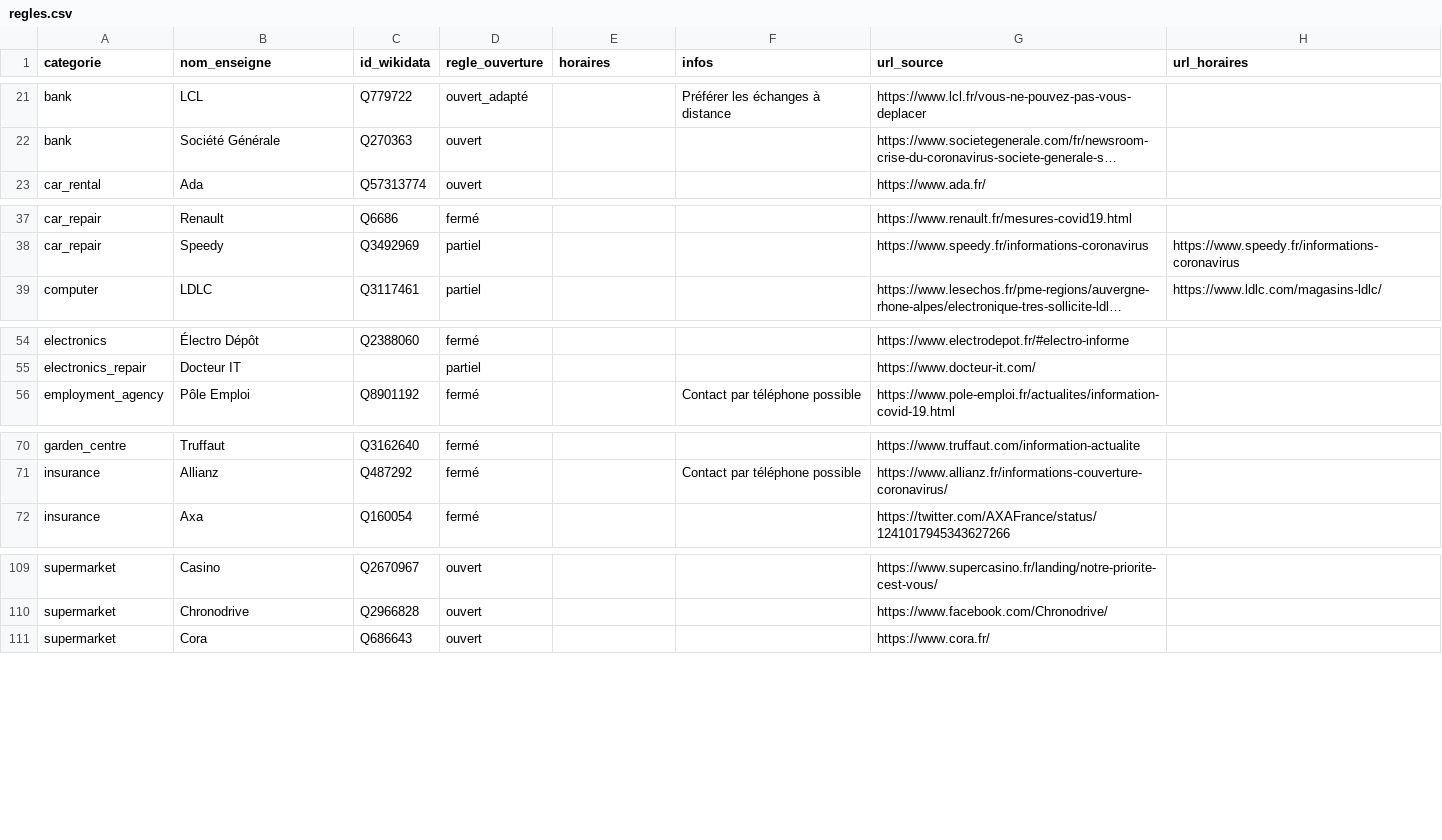
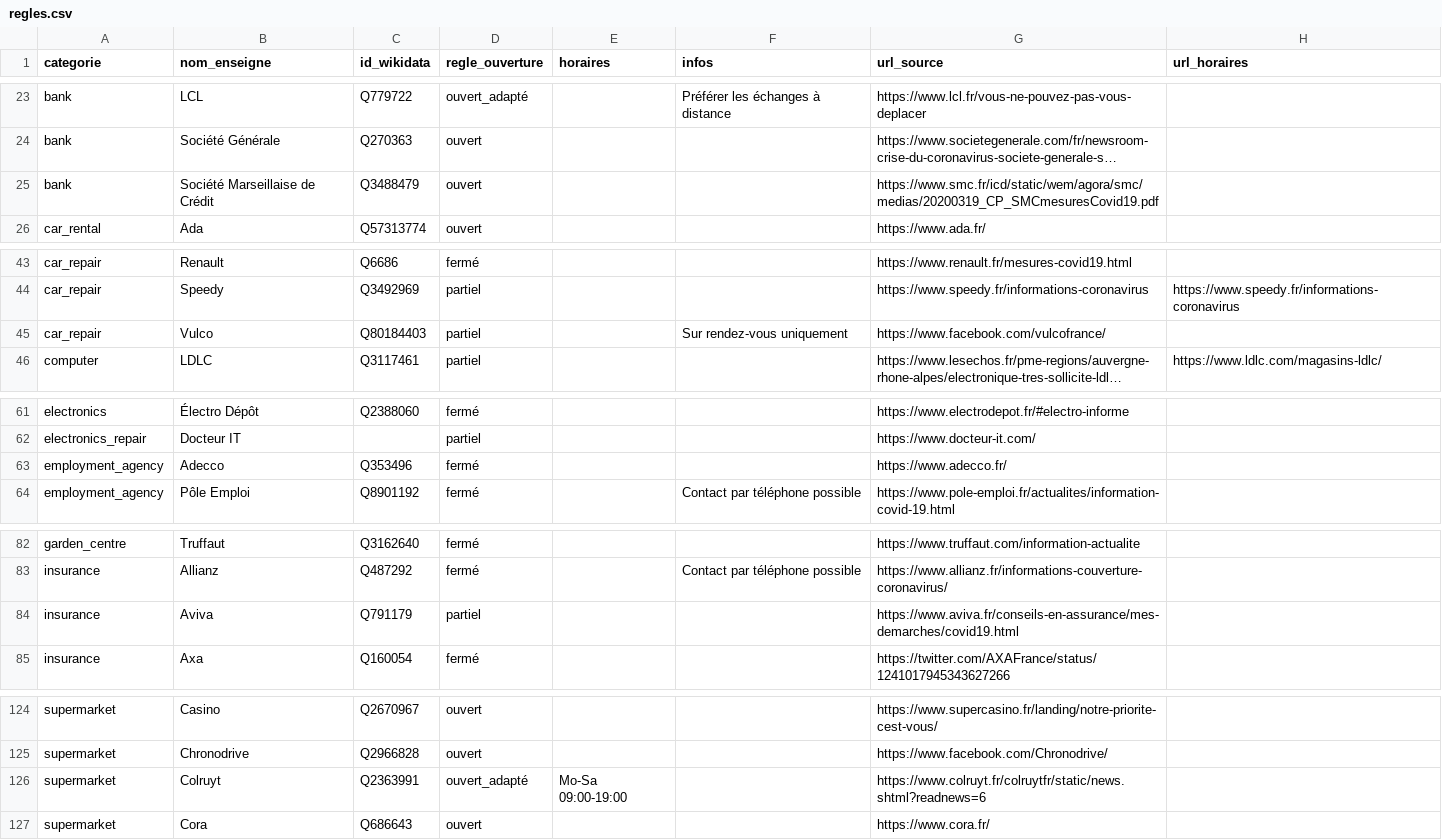
Before and after one commit to caresteouvert/Covid_enseignes, a CSV file: regles.csv, drawn as a sheet; only a part is shown, gaps mark what is left out; long unchanged cells end in …; the diff covers the shown part only; the diff names each change by its address in the sheet, - before the commit and + after, or states it on an @@ line.

```diff
--- a/regles.csv
+++ b/regles.csv
+row 25: bank | Société Marseillaise de Crédit | Q3488479 | ouvert |  |  | https://www.smc.fr/icd/static/wem/agora/smc/medias/20200319_CP_SMCmesuresCovid19.pdf
+row 45: car_repair | Vulco | Q80184403 | partiel |  | Sur rendez-vous uniquement | https://www.facebook.com/vulcofrance/
+row 63: employment_agency | Adecco | Q353496 | fermé |  |  | https://www.adecco.fr/
+row 84: insurance | Aviva | Q791179 | partiel |  |  | https://www.aviva.fr/conseils-en-assurance/mes-demarches/covid19.html
+row 126: supermarket | Colruyt | Q2363991 | ouvert_adapté | Mo-Sa 09:00-19:00 |  | https://www.colruyt.fr/colruytfr/static/news.shtml?readnews=6
```
Also changed, not shown: 11 added rows elsewhere in this file.
